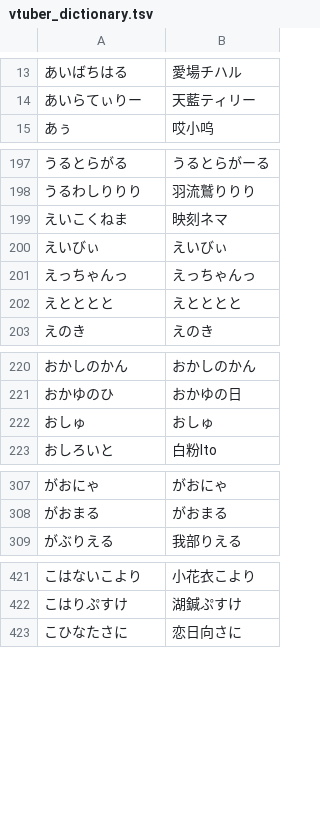
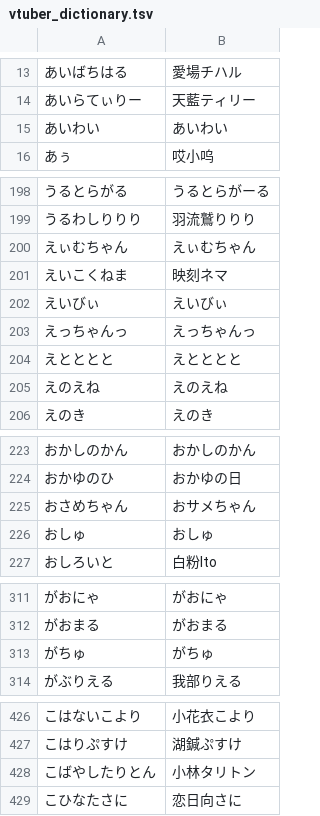
Before and after one commit to AkioPonkotu/VTuberDictionary, a TSV file: dist/vtuber_dictionary.tsv, drawn as a sheet; only a part is shown, gaps mark what is left out; the diff covers the shown part only.

```diff
--- a/dist/vtuber_dictionary.tsv
+++ b/dist/vtuber_dictionary.tsv
@@ -14,2 +14,3 @@
 あいらてぃりー	天藍ティリー
+あいわい	あいわい
 あぅ	哎小呜
@@ -198,2 +199,3 @@
 うるわしりりり	羽流鷲りりり
+えぃむちゃん	えぃむちゃん
 えいこくねま	映刻ネマ
@@ -202,2 +204,3 @@
 えとととと	えとととと
+えのえね	えのえね
 えのき	えのき
@@ -221,2 +224,3 @@
 おかゆのひ	おかゆの日
+おさめちゃん	おサメちゃん
 おしゅ	おしゅ
@@ -308,2 +312,3 @@
 がおまる	がおまる
+がちゅ	がちゅ
 がぶりえる	我部りえる
@@ -422,2 +427,3 @@
 こはりぷすけ	湖鍼ぷすけ
+こばやしたりとん	小林タリトン
 こひなたさに	恋日向さに
```
Also changed, not shown: 4 added rows elsewhere in this file, dist/vtuber_dictionary_macos.csv, 4 other files.
